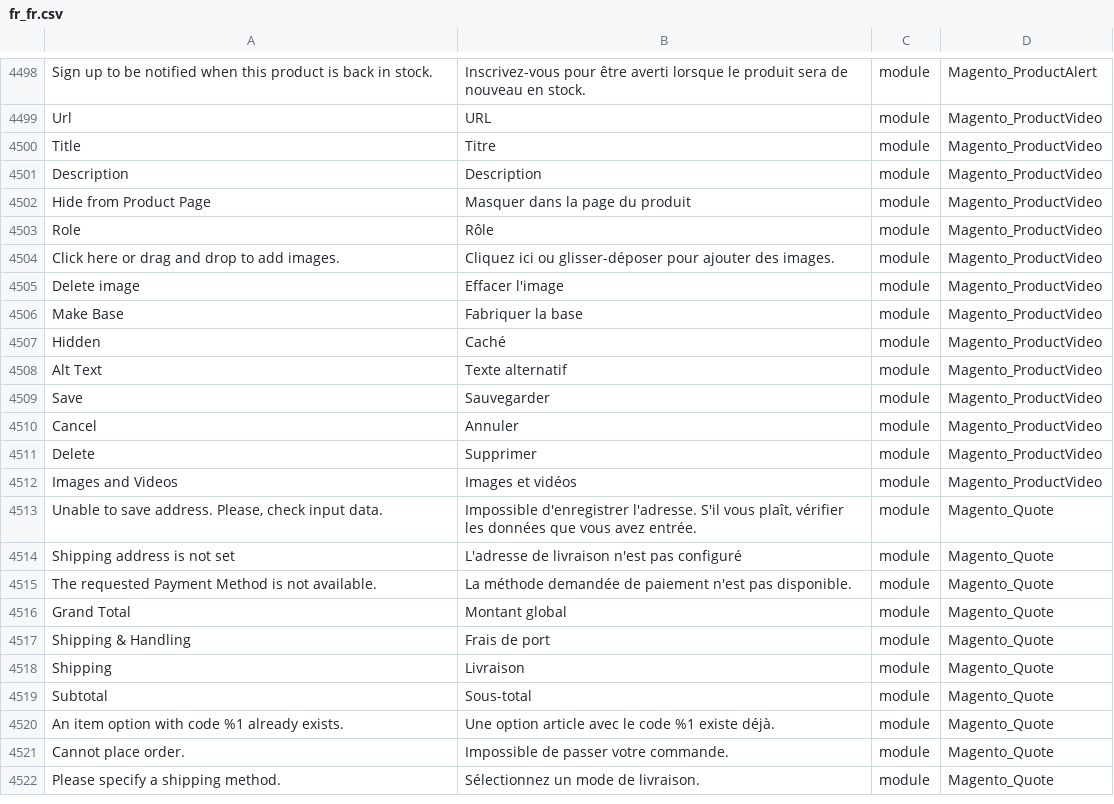
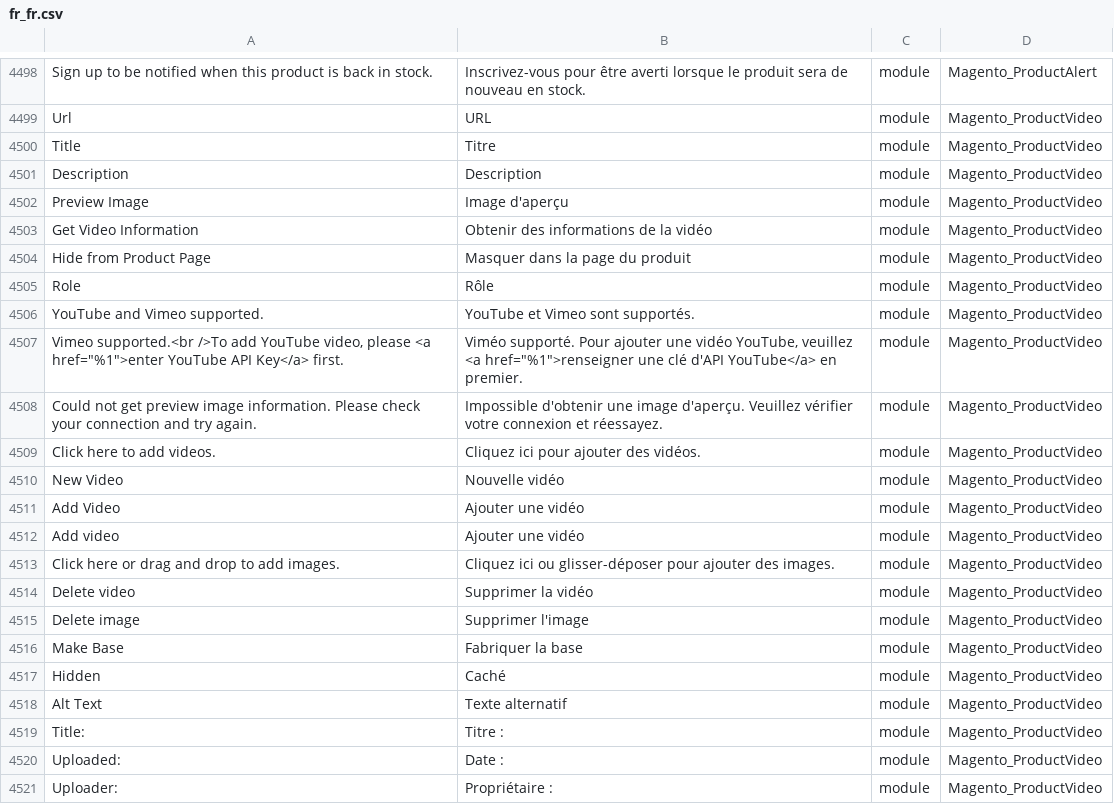
Before and after one commit to lalbert/magento2-fr_fr, a CSV file: fr_fr.csv, drawn as a sheet; only a part is shown, gaps mark what is left out; the shorter side is filled out with more unchanged rows; the diff covers the shown part only.

Commit message:
Traduction du module Magento_ProductVideo - resolve #26

```diff
--- a/fr_fr.csv
+++ b/fr_fr.csv
@@ -4533,6 +4533,16 @@ Title,Titre,module,Magento_ProductVideo
 Description,Description,module,Magento_ProductVideo
+Preview Image,Image d'aperçu,module,Magento_ProductVideo
+Get Video Information,Obtenir des informations de la vidéo,module,Magento_ProductVideo
 Hide from Product Page,Masquer dans la page du produit,module,Magento_ProductVideo
 Role,Rôle,module,Magento_ProductVideo
+YouTube and Vimeo supported.,YouTube et Vimeo sont supportés.,module,Magento_ProductVideo
+"Vimeo supported.<br />To add YouTube video, please <a href=""%1"">enter YouTube API Key</a> first.","Viméo supporté. Pour ajouter une vidéo YouTube, veuillez <a href=""%1"">renseigner une clé d'API YouTube</a> en premier.",module,Magento_ProductVideo
+Could not get preview image information. Please check your connection and try again.,Impossible d'obtenir une image d'aperçu. Veuillez vérifier votre connexion et réessayez.,module,Magento_ProductVideo
+Click here to add videos.,Cliquez ici pour ajouter des vidéos.,module,Magento_ProductVideo
+New Video,Nouvelle vidéo,module,Magento_ProductVideo
+Add Video,Ajouter une vidéo,module,Magento_ProductVideo
+Add video,Ajouter une vidéo,module,Magento_ProductVideo
 Click here or drag and drop to add images.,Cliquez ici ou glisser-déposer pour ajouter des images.,module,Magento_ProductVideo
-Delete image,Effacer l'image,module,Magento_ProductVideo
+Delete video,Supprimer la vidéo,module,Magento_ProductVideo
+Delete image,Supprimer l'image,module,Magento_ProductVideo
 Make Base,Fabriquer la base,module,Magento_ProductVideo
@@ -4540 +4550,4 @@ Hidden,Caché,module,Magento_ProductVideo
 Alt Text,Texte alternatif,module,Magento_ProductVideo
+Title:,Titre :,module,Magento_ProductVideo
+Uploaded:,Date :,module,Magento_ProductVideo
+Uploader:,Propriétaire :,module,Magento_ProductVideo
```
Also changed, not shown: 13 added rows elsewhere in this file, 2 other files.
